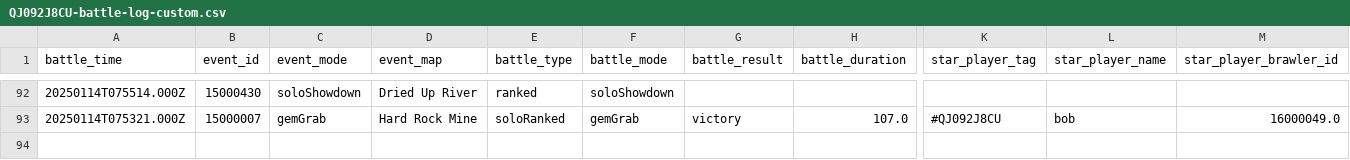
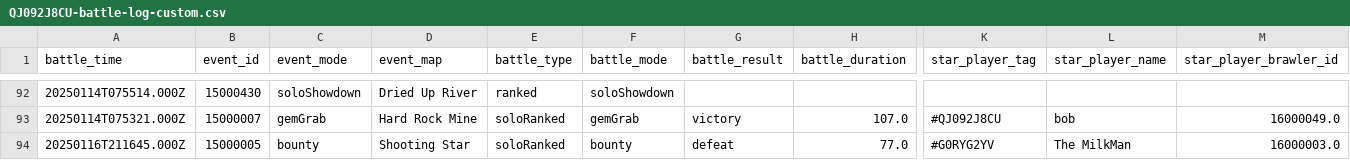
Before and after one commit to connorli18/brawl-stats, a CSV file: created-logs-per-player/QJ092J8CU-battle-log-custom.csv, drawn as a sheet; only a part is shown, gaps mark what is left out; rows hold the shown columns only; the diff names each change by its address in the sheet, - before the commit and + after, or states it on an @@ line.

```diff
--- a/created-logs-per-player/QJ092J8CU-battle-log-custom.csv
+++ b/created-logs-per-player/QJ092J8CU-battle-log-custom.csv
+row 94: 20250116T211645.000Z | 15000005 | bounty | Shooting Star | soloRanked | bounty | defeat | 77.0 | #G0RYG2YV | The MilkMan | 16000003.0
```
Also changed, not shown: created-logs-per-player/8JYJY298-battle-log-custom.csv, created-logs-per-player/LV9QQLR08-battle-log-custom.csv, 26 other files.
